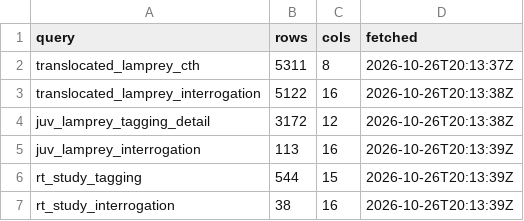
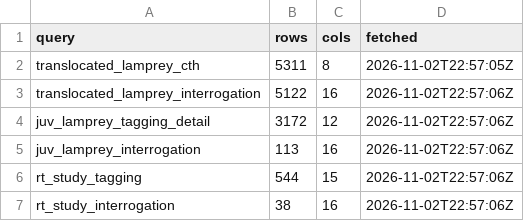
Before and after one commit to kygercd/lamprey-dashboard, a CSV file: data/last_update.csv, drawn as a sheet.

```diff
--- a/data/last_update.csv
+++ b/data/last_update.csv
@@ -1,7 +1,7 @@
 query,rows,cols,fetched
-translocated_lamprey_cth,5311,8,2026-10-26T20:13:37Z
-translocated_lamprey_interrogation,5122,16,2026-10-26T20:13:38Z
-juv_lamprey_tagging_detail,3172,12,2026-10-26T20:13:38Z
-juv_lamprey_interrogation,113,16,2026-10-26T20:13:39Z
-rt_study_tagging,544,15,2026-10-26T20:13:39Z
-rt_study_interrogation,38,16,2026-10-26T20:13:39Z
+translocated_lamprey_cth,5311,8,2026-11-02T22:57:05Z
+translocated_lamprey_interrogation,5122,16,2026-11-02T22:57:06Z
+juv_lamprey_tagging_detail,3172,12,2026-11-02T22:57:06Z
+juv_lamprey_interrogation,113,16,2026-11-02T22:57:06Z
+rt_study_tagging,544,15,2026-11-02T22:57:06Z
+rt_study_interrogation,38,16,2026-11-02T22:57:06Z
```
Also changed, not shown: config/site_metadata.csv, 6 other files.
